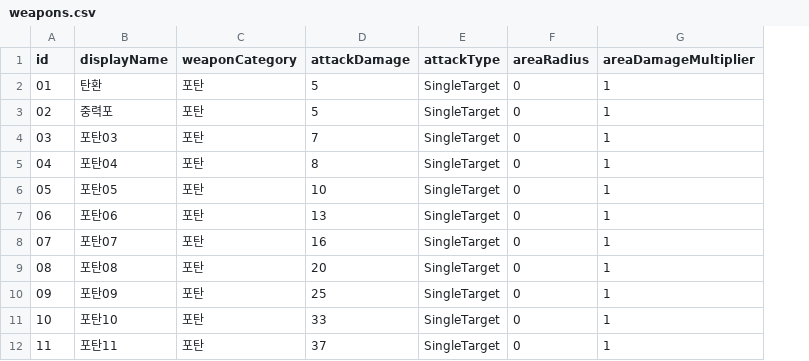
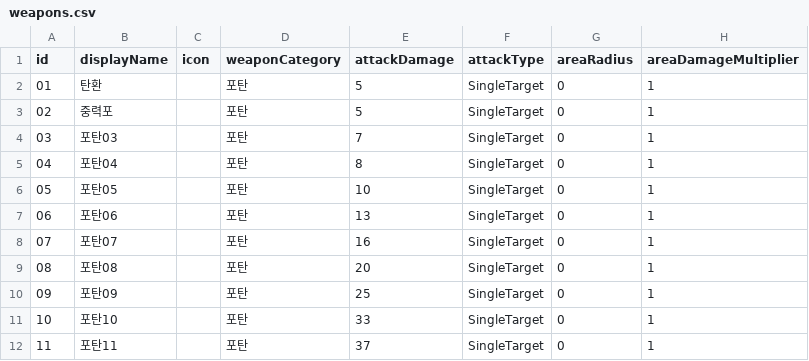
Before and after one commit to kyungil-meta12/CT03-RedBreacher, a CSV file: Assets/Data/Balance/weapons.csv, drawn as a sheet; only a part is shown; the diff names each change by its address in the sheet, - before the commit and + after, or states it on an @@ line.

```diff
--- a/Assets/Data/Balance/weapons.csv
+++ b/Assets/Data/Balance/weapons.csv
+column C (icon), empty
```
Also changed, not shown: 21 other files.
